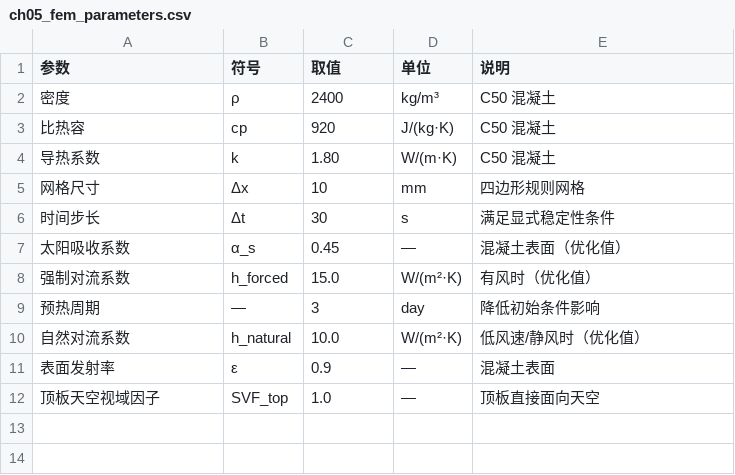
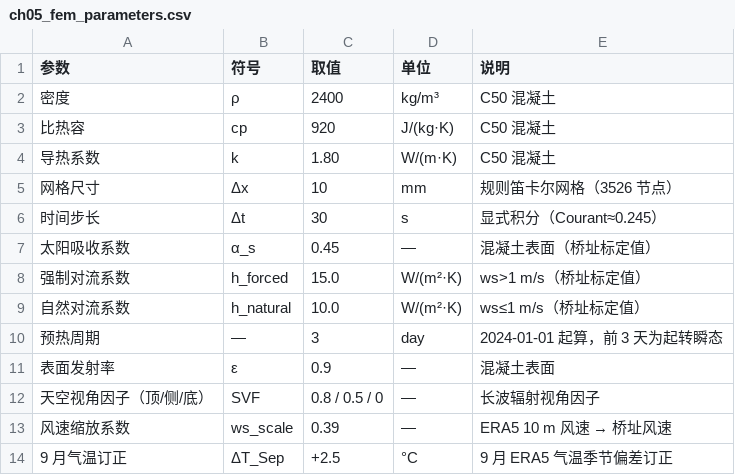
Before and after one commit to xiaoshumiao00-lang/Temperature-Field-Reconstruction-for-Bridge-Clusters, a CSV file: tables/ch05_fem_parameters.csv, drawn as a sheet.

Commit message:
Update benchmark case (Section 5.1) to the annual CEBM pipeline
Data: add 10 mm benchmark mesh (3526 nodes), 2024 boundary conditions,
14-channel measured temperatures, and the slim annual CEBM result
(full 2024-08-12 field + annual series at 15 sensor / 7 representative
nodes). Remove the superseded 7-day FEM output and script.

Code: add fsa_fast.py (vectorised solver), run_benchmark_annual.py
(self-contained annual re-run), validate_benchmark_sensors.py and
plot_benchmark_figures.py; all repo-root-relative paths.

Figures/tables: replace ch05 figures with the final manuscript versions
(bridge photo+section, solar BC selection, sunny-day fields, 4-channel
annual comparison, depth profiles); update FEM parameter table (SVF
0.8/0.5/0, ws_scale 0.39, Sep +2.5 C) and validation tables to the
long-window statistics (4ch pooled RMSE 1.119 C, MAE 0.811 C, r 0.991,
N 25471); add sensor calibration coordinates, sunny-6-day, daily-feature,
temperature-difference-envelope and vertical-gradient tables.

Docs: rewrite README/README_data/README_code for the new layout.

```diff
--- a/tables/ch05_fem_parameters.csv
+++ b/tables/ch05_fem_parameters.csv
@@ -4,9 +4,11 @@
 导热系数,k,1.80,W/(m·K),C50 混凝土
-网格尺寸,Δx,10,mm,四边形规则网格
-时间步长,Δt,30,s,满足显式稳定性条件
-太阳吸收系数,α_s,0.45,—,混凝土表面（优化值）
-强制对流系数,h_forced,15.0,W/(m²·K),有风时（优化值）
-预热周期,—,3,day,降低初始条件影响
-自然对流系数,h_natural,10.0,W/(m²·K),低风速/静风时（优化值）
+网格尺寸,Δx,10,mm,规则笛卡尔网格（3526 节点）
+时间步长,Δt,30,s,显式积分（Courant≈0.245）
+太阳吸收系数,α_s,0.45,—,混凝土表面（桥址标定值）
+强制对流系数,h_forced,15.0,W/(m²·K),ws>1 m/s（桥址标定值）
+自然对流系数,h_natural,10.0,W/(m²·K),ws≤1 m/s（桥址标定值）
+预热周期,—,3,day,2024-01-01 起算，前 3 天为起转瞬态
 表面发射率,ε,0.9,—,混凝土表面
-顶板天空视域因子,SVF_top,1.0,—,顶板直接面向天空
+天空视角因子（顶/侧/底）,SVF,0.8 / 0.5 / 0,—,长波辐射视角因子
+风速缩放系数,ws_scale,0.39,—,ERA5 10 m 风速 → 桥址风速
+9 月气温订正,ΔT_Sep,+2.5,°C,9 月 ERA5 气温季节偏差订正
```
Also changed, not shown: 29 other files.
